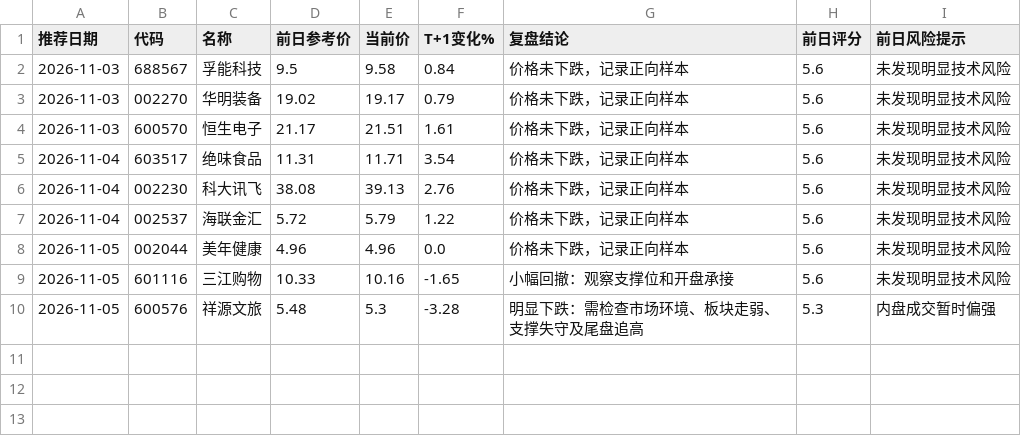
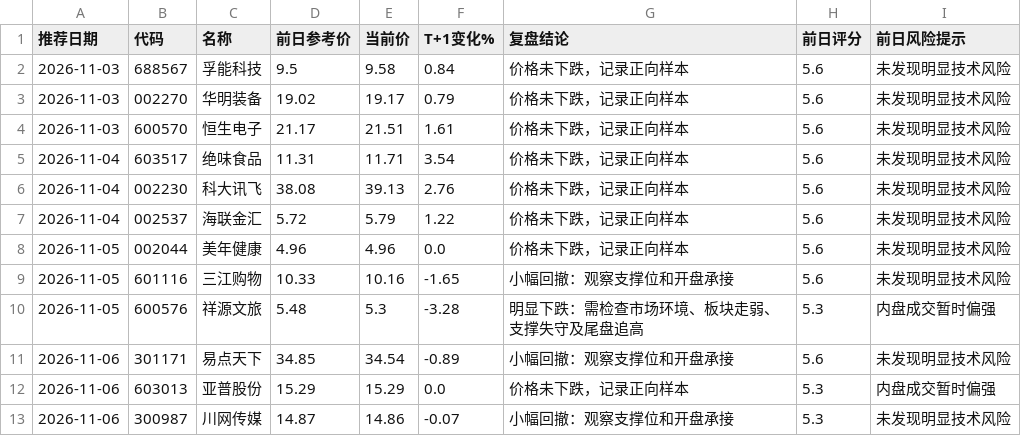
Before and after one commit to hyomin-1/a-, a CSV file: reports/overnight_learning.csv, drawn as a sheet.

```diff
--- a/reports/overnight_learning.csv
+++ b/reports/overnight_learning.csv
@@ -10 +10,4 @@
 2026-11-05,600576,祥源文旅,5.48,5.3,-3.28,明显下跌：需检查市场环境、板块走弱、支撑失守及尾盘追高,5.3,内盘成交暂时偏强
+2026-11-06,301171,易点天下,34.85,34.54,-0.89,小幅回撤：观察支撑位和开盘承接,5.6,未发现明显技术风险
+2026-11-06,603013,亚普股份,15.29,15.29,0.0,价格未下跌，记录正向样本,5.3,内盘成交暂时偏强
+2026-11-06,300987,川网传媒,14.87,14.86,-0.07,小幅回撤：观察支撑位和开盘承接,5.3,未发现明显技术风险
```
Also changed, not shown: reports/scan_errors.csv, 4 other files.
